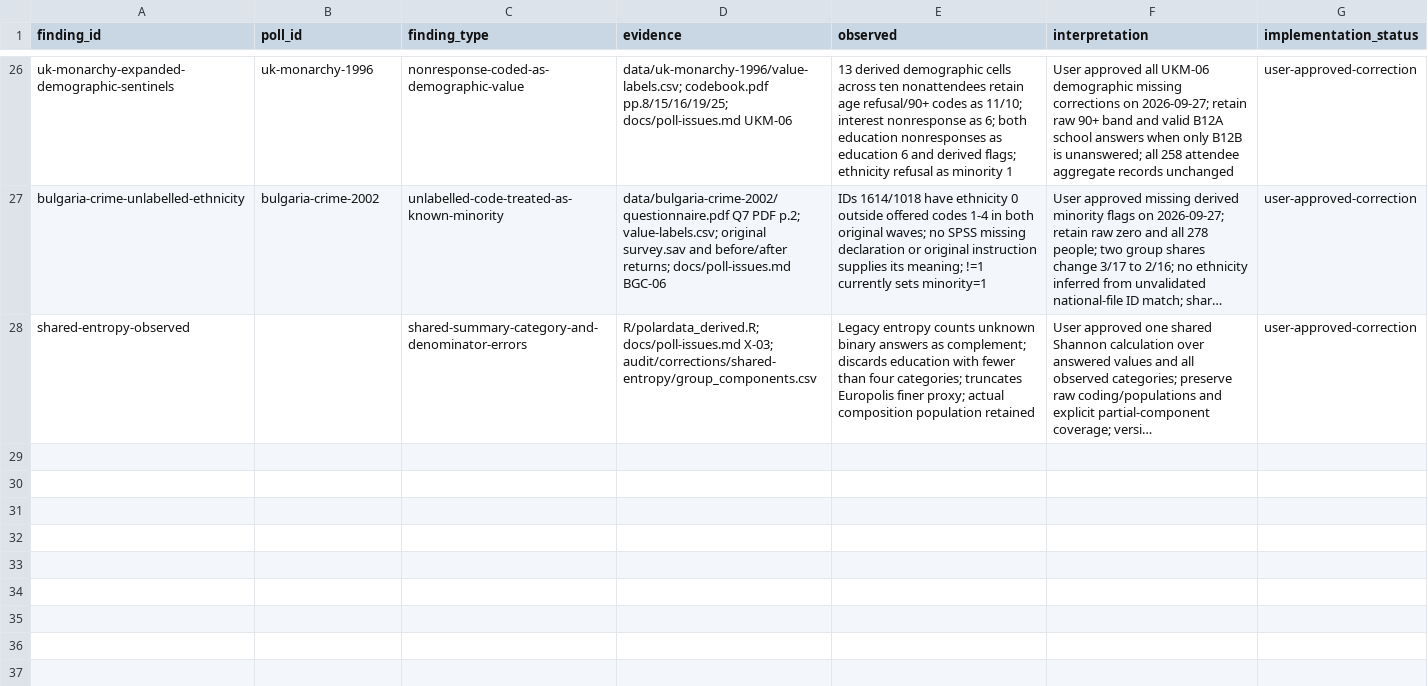
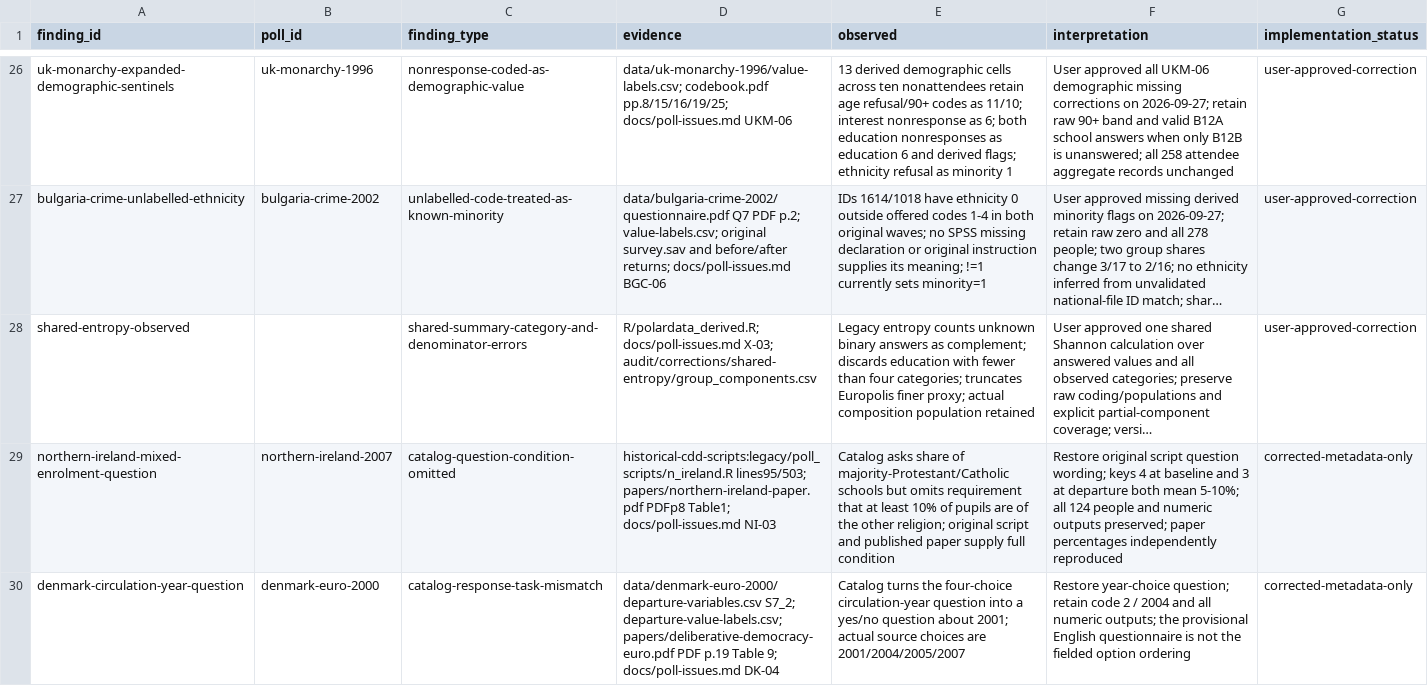
Before and after one commit to soodoku/dp-data, a CSV file: metadata/source_findings.csv, drawn as a sheet; only a part is shown, gaps mark what is left out; long unchanged cells end in …; the diff names each change by its address in the sheet, - before the commit and + after, or states it on an @@ line.

Commit message:
Audit Denmark and Northern Ireland keys and restore two question meanings

```diff
--- a/metadata/source_findings.csv
+++ b/metadata/source_findings.csv
+row 29: northern-ireland-mixed-enrolment-question | northern-ireland-2007 | catalog-question-condition-omitted | historical-cdd-scripts:legacy/poll_scripts/n_ireland.R lines95/503; papers/northern-ireland-paper.pdf PDFp8 Table1; docs/poll-issues.md NI-03 | Catalog asks share of majority-Protestant/Catholic schools but omits requirement that at least 10% of pupils are of the other religion; original script and published paper supply full condition | Restore original script question wording; keys 4 at baseline and 3 at departure both mean 5-10%; all 124 people and numeric outputs preserved; paper percentages independently reproduced | corrected-metadata-only
+row 30: denmark-circulation-year-question | denmark-euro-2000 | catalog-response-task-mismatch | data/denmark-euro-2000/departure-variables.csv S7_2; departure-value-labels.csv; papers/deliberative-democracy-euro.pdf PDF p.19 Table 9; docs/poll-issues.md DK-04 | Catalog turns the four-choice circulation-year question into a yes/no question about 2001; actual source choices are 2001/2004/2005/2007 | Restore year-choice question; retain code 2 / 2004 and all numeric outputs; the provisional English questionnaire is not the fielded option ordering | corrected-metadata-only
```
Also changed, not shown: metadata/items.csv, output/analysis/manifest.csv, 2 other files.
